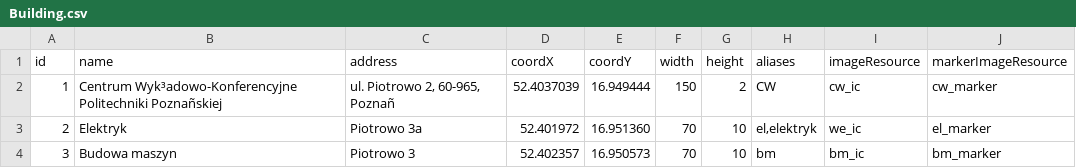
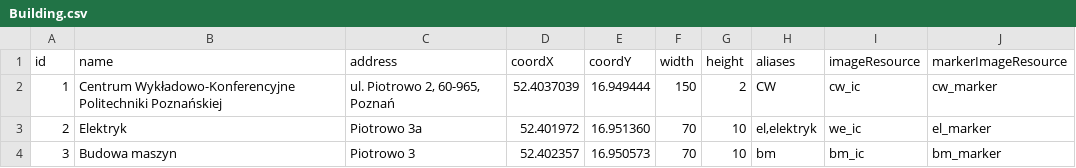
Before and after one commit to Miara/PoliGdzie, a CSV file: PoliGdzie/assets/Building.csv, drawn as a sheet; the diff names each change by its address in the sheet, - before the commit and + after, or states it on an @@ line.

```diff
--- a/PoliGdzie/assets/Building.csv
+++ b/PoliGdzie/assets/Building.csv
-B2 (name): Centrum Wyk³adowo-Konferencyjne Politechniki Poznañskiej
+B2 (name): Centrum Wykładowo-Konferencyjne Politechniki Poznańskiej
-C2 (address): ul. Piotrowo 2, 60-965, Poznañ
+C2 (address): ul. Piotrowo 2, 60-965, Poznań
```
Also changed, not shown: PoliGdzie/assets/Floor.csv, PoliGdzie/assets/NavigationConnection.csv, 6 other files.
